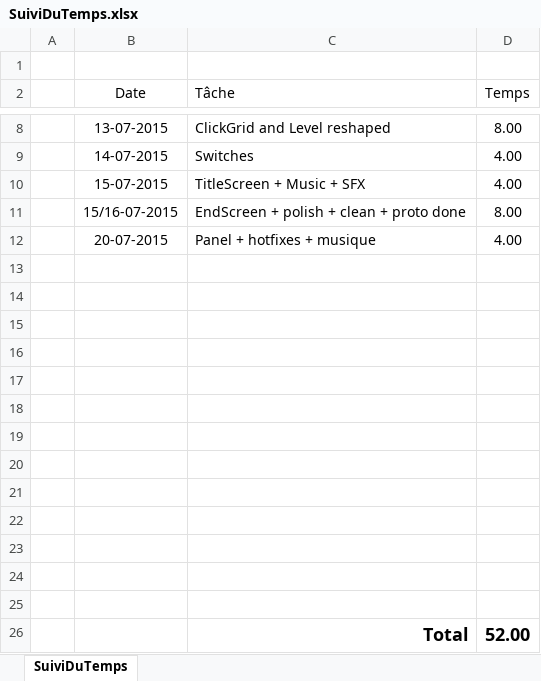
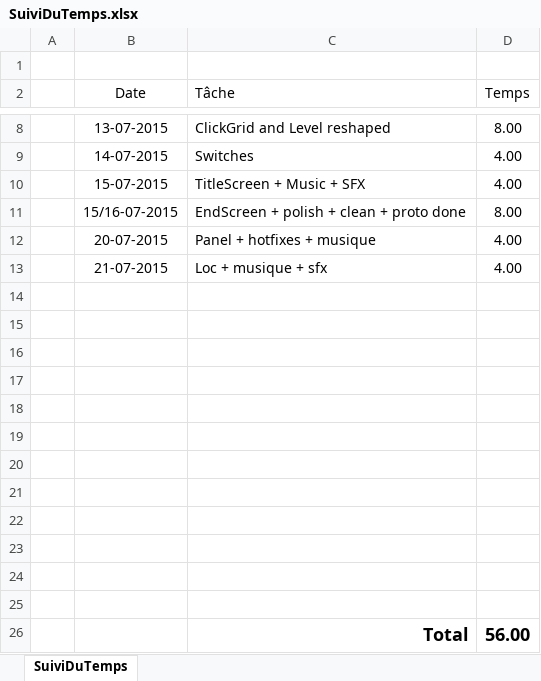
Before and after one commit to Cyberra/UnityTPFinal, an Excel workbook: SuiviDuTemps.xlsx, sheet SuiviDuTemps, drawn as a sheet; only a part is shown, gaps mark what is left out; values as stored, in another font and other column widths than the file's, no borders; table styles not drawn; removed rows and columns are numbered as before the commit, all else as after; the diff names each change by its address in the sheet, - before the commit and + after, or states it on an @@ line.

Commit message:
Update suivi du temps

```diff
--- a/SuiviDuTemps.xlsx (sheet SuiviDuTemps)
+++ b/SuiviDuTemps.xlsx (sheet SuiviDuTemps)
+row 13:  | 21-07-2015 | Loc + musique + sfx | 4.00
-row 26: (empty)
+row 26:  |  | Total | 56.00
-row 26:  |  | Total | 52.00
```
Also changed, not shown: 7 other files.
